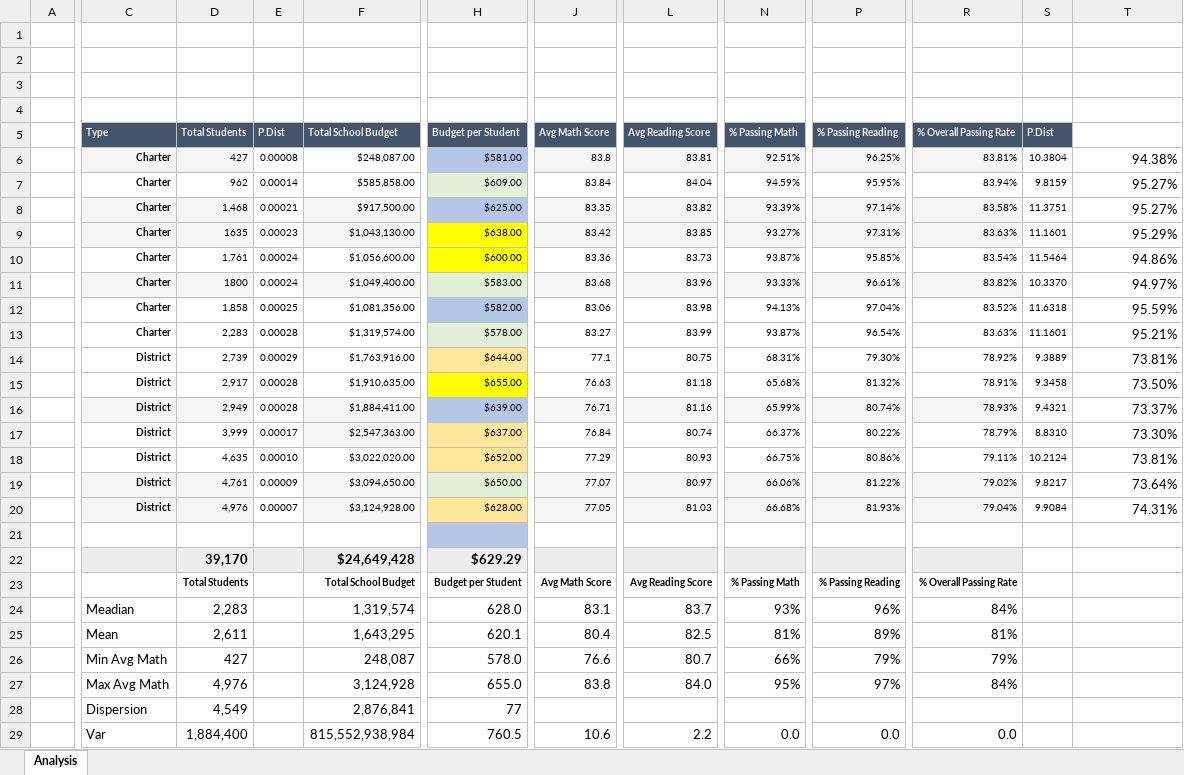
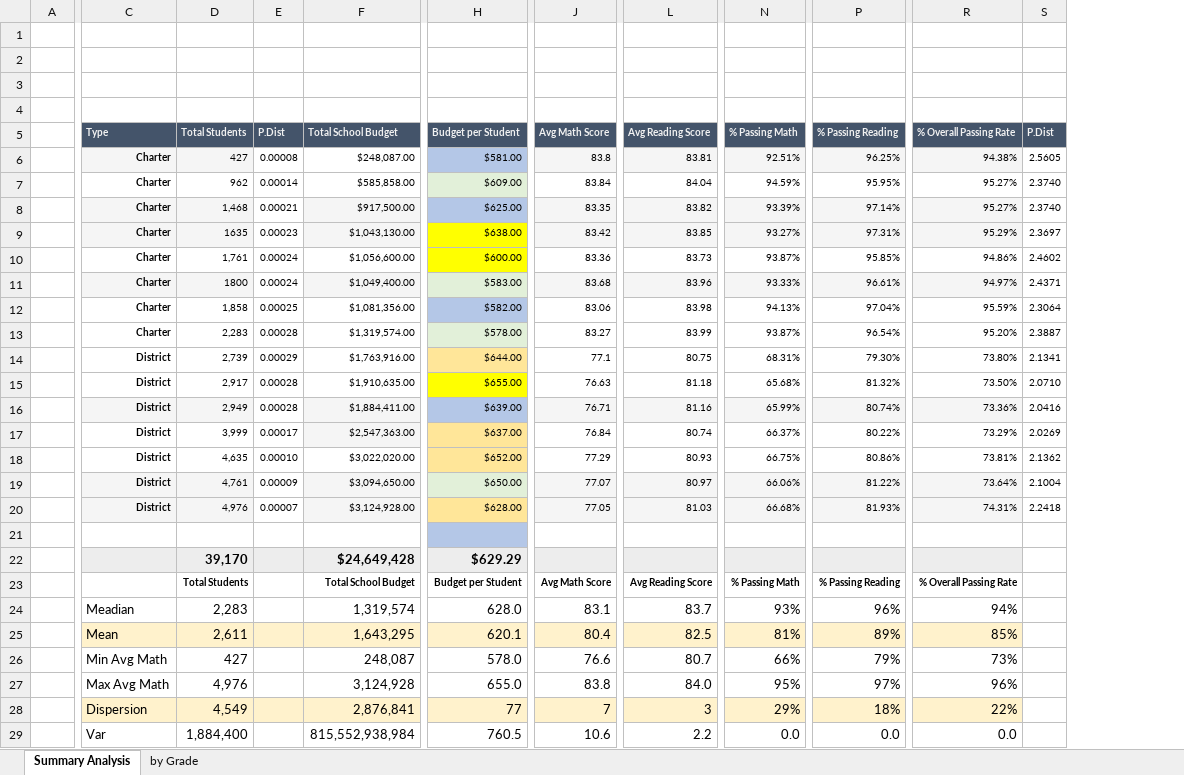
Before and after one commit to avaz7791/pandas-challenge, an Excel workbook: PyCitySchools/PyCityAnalysis workbook.xlsx, sheet Summary Analysis, drawn as a sheet; only a part is shown, gaps mark what is left out; values as stored, in another font and other column widths than the file's, no borders; charts and pictures not drawn; removed rows and columns are numbered as before the commit, all else as after; rows hold the shown columns only; the diff covers the shown part only; the diff names each change by its address in the sheet, - before the commit and + after, or states it on an @@ line.

Commit message:
Analysis
Added Analsysis to py code

```diff
--- a/PyCitySchools/PyCityAnalysis workbook.xlsx (sheet Summary Analysis)
+++ b/PyCitySchools/PyCityAnalysis workbook.xlsx (sheet Summary Analysis)
-sheet tab: Analysis
+sheet tab: Summary Analysis
+sheet tab: by Grade
-column R, rows 5-27: % Overall Passing Rate | 83.81% | 83.94% | 83.58% | 83.63% | 83.54% | 83.82% | 83.52% | 83.63% | 78.92% | 78.91% | 78.93% | 78.79% | 79.11% | 79.02% | 79.04% |  |  | % Overall Passing Rate | 84% | 81% | 79% | 84%; row 29: 0.0
-column S, rows 5-20: P.Dist | 10.3804 | 9.8159 | 11.3751 | 11.1601 | 11.5464 | 10.3370 | 11.6318 | 11.1601 | 9.3889 | 9.3458 | 9.4321 | 8.8310 | 10.2124 | 9.8217 | 9.9084
+column S, rows 5-20: P.Dist | 2.5605 | 2.3740 | 2.3740 | 2.3697 | 2.4602 | 2.4371 | 2.3064 | 2.3887 | 2.1341 | 2.0710 | 2.0416 | 2.0269 | 2.1362 | 2.1004 | 2.2418
-R5: (empty)
+R5: % Overall Passing Rate
-R5 fill: none
+R5 fill: #44546A
@@ R6:R20 text size: smaller @@
-R6 fill: none
+R6 fill: #F5F5F5
-R8:R9 fill: none
+R8:R9 fill: #F5F5F5
-R11 fill: none
+R11 fill: #F5F5F5
-R13: 95.21%
+R13: 95.20%
-R14: 73.81%
+R14: 73.80%
-R16: 73.37%
+R16: 73.36%
-R16 fill: none
+R16 fill: #F5F5F5
-R17: 73.30%
+R17: 73.29%
-R19:R20 fill: none
+R19:R20 fill: #F5F5F5
-R22 fill: none
+R22 fill: #EDEDED
-R23: (empty)
+R23: % Overall Passing Rate
-R24: (empty)
+R24: 94%
-C25:P25 fill: none
+C25:P25 fill: #FFF2CC
-R25: (empty)
+R25: 85%
-R25 fill: none
+R25 fill: #FFF2CC
-R26: (empty)
+R26: 73%
-R27: (empty)
+R27: 96%
-row 28:  | Dispersion | 4,549 |  | 2,876,841 | 77
+row 28:  | Dispersion | 4,549 |  | 2,876,841 | 77 | 7 | 3 | 29% | 18% | 22%
-R29: (empty)
+R29: 0.0
```
Also changed, not shown: 1 edited cell and cell formats elsewhere in this sheet, formulas that keep their value, charts or pictures, 1 other file.
